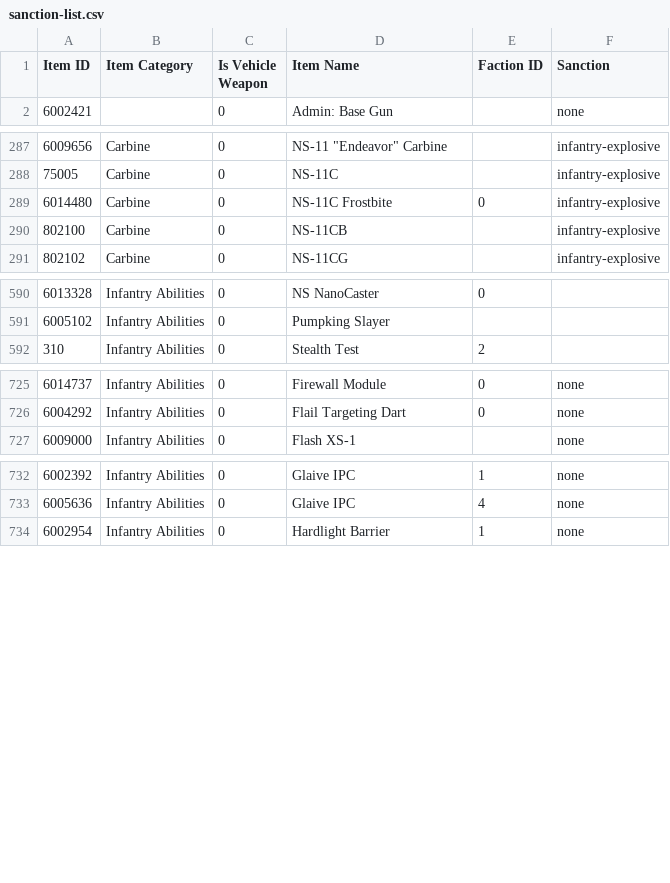
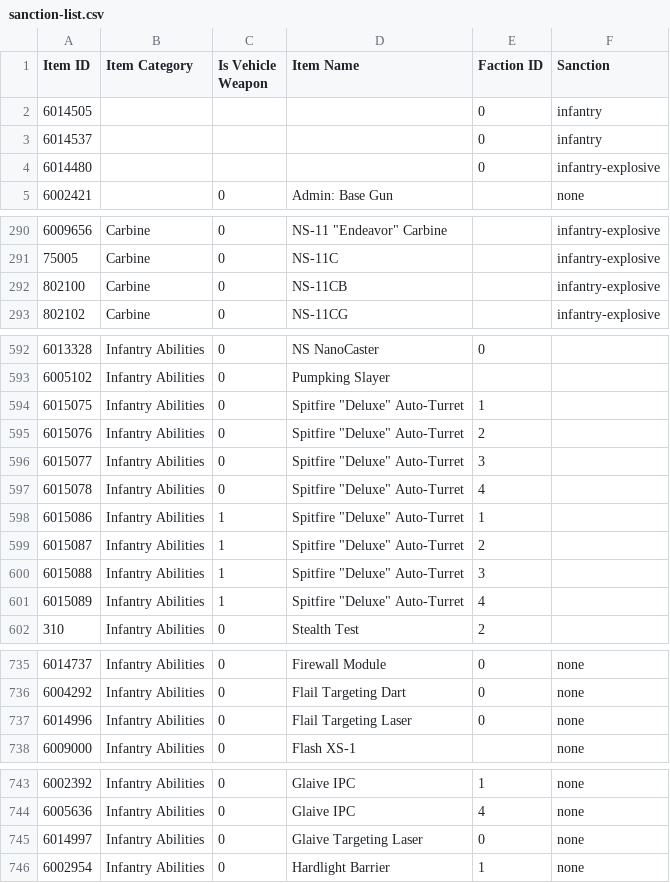
Before and after one commit to cooltrain7/Planetside-2-API-Tracker, a CSV file: Weapons/sanction-list.csv, drawn as a sheet; only a part is shown, gaps mark what is left out; removed rows and columns are numbered as before the commit, all else as after; the diff covers the shown part only; the diff names each change by its address in the sheet, - before the commit and + after, or states it on an @@ line.

Commit message:
Sanctions: Add Glaive/Flail/OS targeting lasers
Signed-off-by: Fred Kilbourn <fred@fredk.com>

```diff
--- a/Weapons/sanction-list.csv
+++ b/Weapons/sanction-list.csv
+row 2: 6014505 |  |  |  | 0 | infantry
+row 3: 6014537 |  |  |  | 0 | infantry
+row 4: 6014480 |  |  |  | 0 | infantry-explosive
-row 289: 6014480 | Carbine | 0 | NS-11C Frostbite | 0 | infantry-explosive
+row 594: 6015075 | Infantry Abilities | 0 | Spitfire "Deluxe" Auto-Turret | 1
+row 595: 6015076 | Infantry Abilities | 0 | Spitfire "Deluxe" Auto-Turret | 2
+row 596: 6015077 | Infantry Abilities | 0 | Spitfire "Deluxe" Auto-Turret | 3
+row 597: 6015078 | Infantry Abilities | 0 | Spitfire "Deluxe" Auto-Turret | 4
+row 598: 6015086 | Infantry Abilities | 1 | Spitfire "Deluxe" Auto-Turret | 1
+row 599: 6015087 | Infantry Abilities | 1 | Spitfire "Deluxe" Auto-Turret | 2
+row 600: 6015088 | Infantry Abilities | 1 | Spitfire "Deluxe" Auto-Turret | 3
+row 601: 6015089 | Infantry Abilities | 1 | Spitfire "Deluxe" Auto-Turret | 4
+row 737: 6014996 | Infantry Abilities | 0 | Flail Targeting Laser | 0 | none
+row 745: 6014997 | Infantry Abilities | 0 | Glaive Targeting Laser | 0 | none
```
Also changed, not shown: 2 added rows and 2 removed rows elsewhere in this file, Weapons/sanction-list-machine-with-none.csv, 1 other file.
